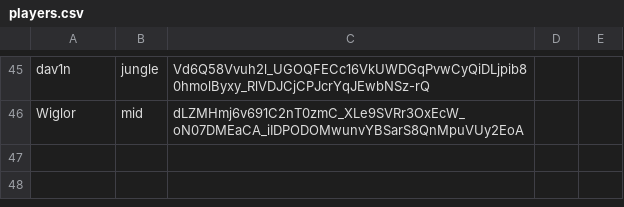
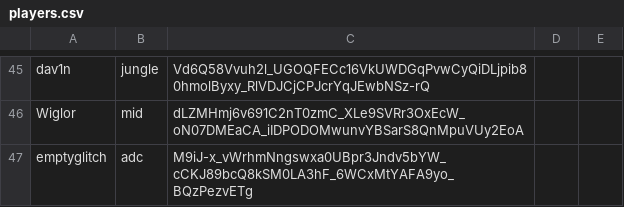
Before and after one commit to ArcaneIRE/ilol-ladder, a CSV file: app/players.csv, drawn as a sheet; only a part is shown, gaps mark what is left out.

Commit message:
Add new players

```diff
--- a/app/players.csv
+++ b/app/players.csv
@@ -46 +46,2 @@ dav1n,jungle,Vd6Q58Vvuh2l_UGOQFECc16VkUWDGqPvwCyQiDLjpib80hmolByxy_RlVDJCjCPJcrY
 Wiglor,mid,dLZMHmj6v691C2nT0zmC_XLe9SVRr3OxEcW_oN07DMEaCA_iIDPODOMwunvYBSarS8QnMpuVUy2EoA
+emptyglitch,adc,M9iJ-x_vWrhmNngswxa0UBpr3Jndv5bYW_cCKJ89bcQ8kSM0LA3hF_6WCxMtYAFA9yo_BQzPezvETg
```
Also changed, not shown: 1 other file.
